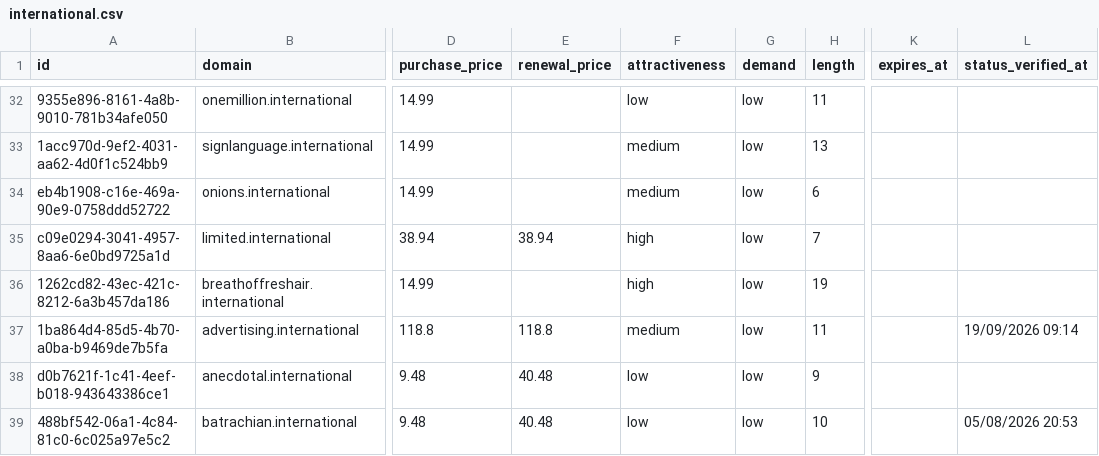
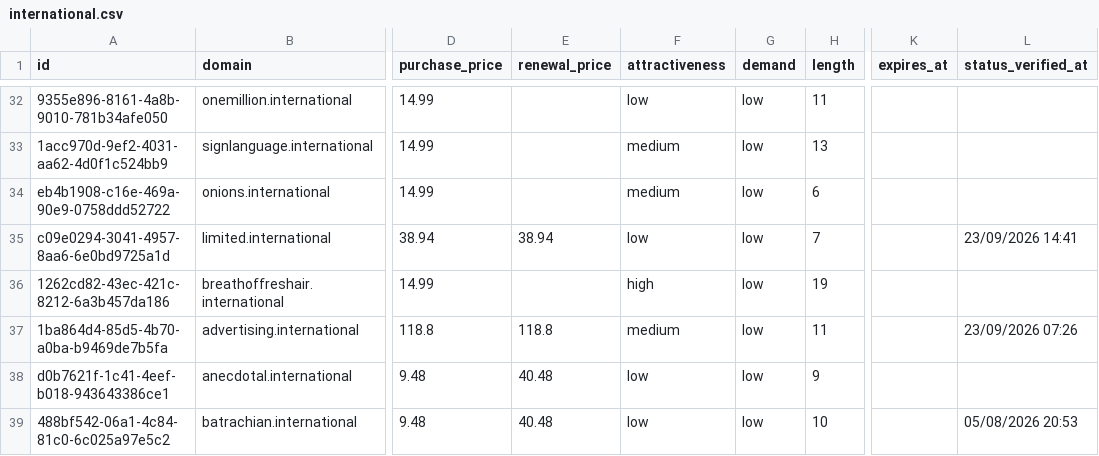
Before and after one commit to UniqueDomains/international-oneword-domains, a CSV file: international.csv, drawn as a sheet; only a part is shown, gaps mark what is left out; the diff covers the shown part only; the diff names each change by its address in the sheet, - before the commit and + after, or states it on an @@ line.

```diff
--- a/international.csv
+++ b/international.csv
-F35 (attractiveness): high
+F35 (attractiveness): low
-L35 (status_verified_at): (empty)
+L35 (status_verified_at): 23/09/2026 14:41
-L37 (status_verified_at): 19/09/2026 09:14
+L37 (status_verified_at): 23/09/2026 07:26
```
Also changed, not shown: 2 added rows, 2 removed rows and 138 edited cells elsewhere in this file, 4 other files.
